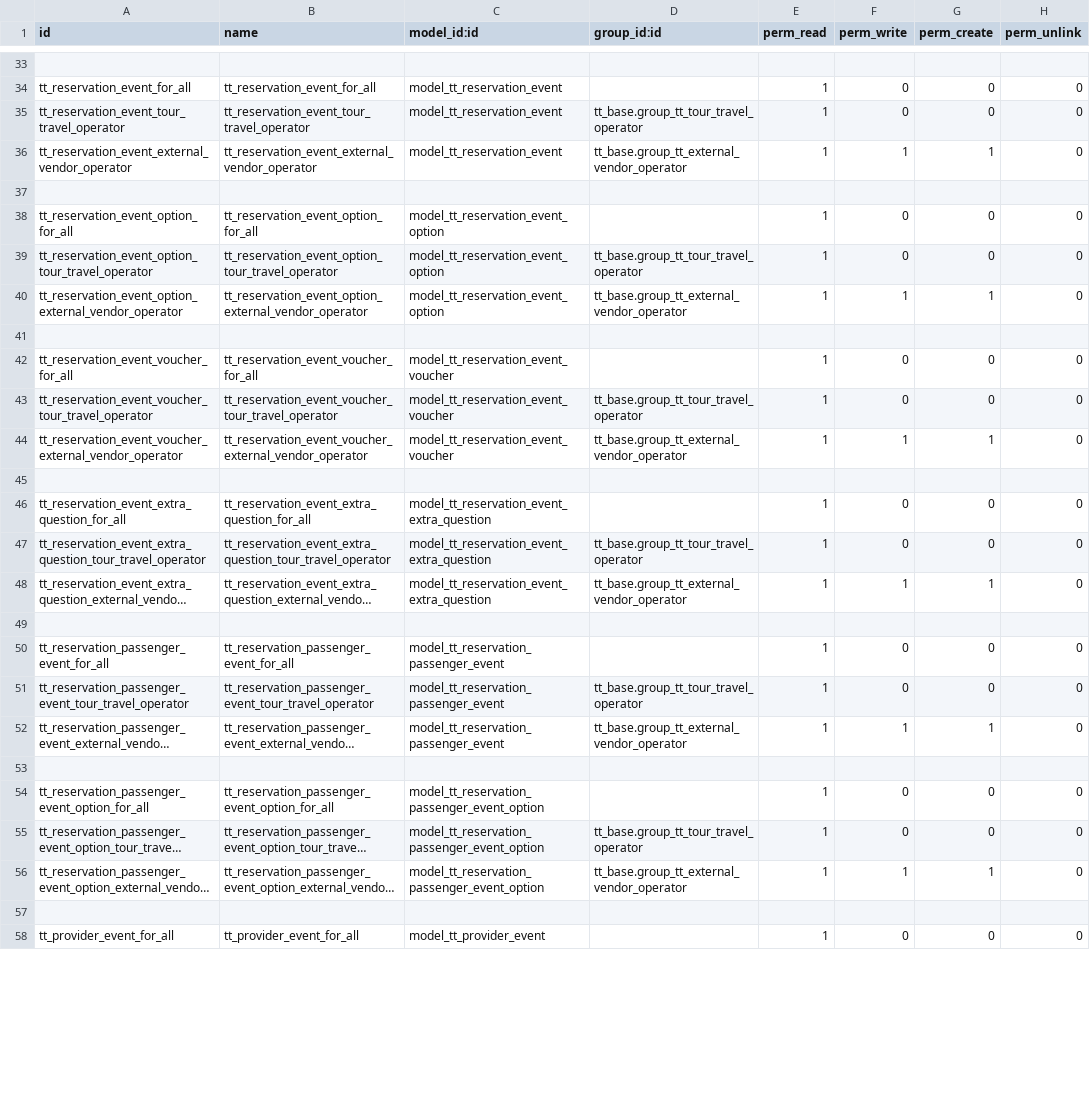
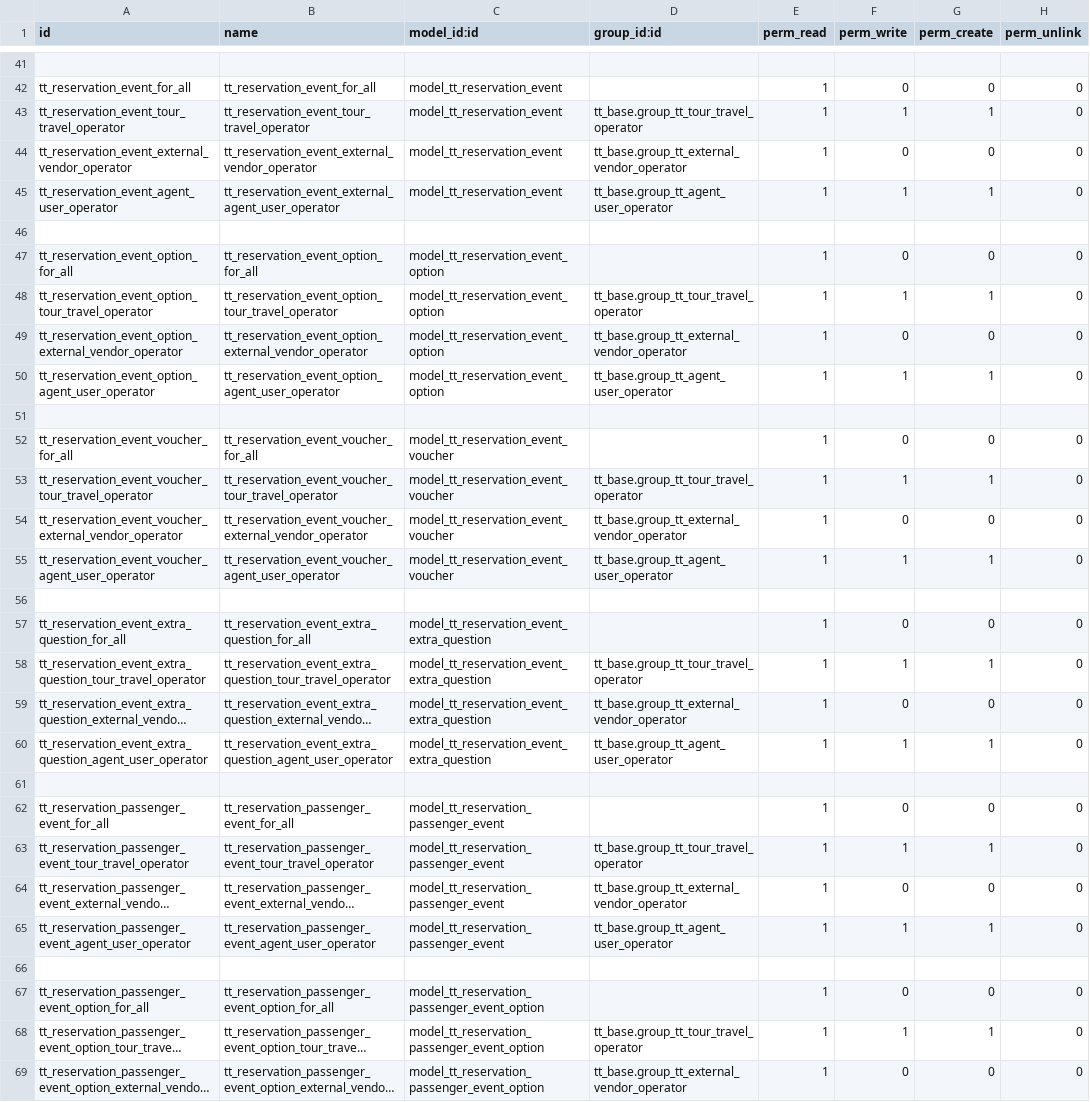
Before and after one commit to andygunawan96/odoo12_addons_tour_travel, a CSV file: tt_reservation_event/security/ir.model.access.csv, drawn as a sheet; only a part is shown, gaps mark what is left out; the shorter side is filled out with more unchanged rows; long unchanged cells end in …; addresses are those after the commit; the diff covers the shown part only; the diff names each change by its address in the sheet, - before the commit and + after, or states it on an @@ line.

Commit message:
vendor tmbah fields, event security agent

```diff
--- a/tt_reservation_event/security/ir.model.access.csv
+++ b/tt_reservation_event/security/ir.model.access.csv
-F43 (perm_write): 0
+F43 (perm_write): 1
-G43 (perm_create): 0
+G43 (perm_create): 1
-F44 (perm_write): 1
+F44 (perm_write): 0
-G44 (perm_create): 1
+G44 (perm_create): 0
+row 45: tt_reservation_event_agent_user_operator | tt_reservation_event_external_agent_user_operator | model_tt_reservation_event | tt_base.group_tt_agent_user_operator | 1 | 1 | 1 | 0
-F48 (perm_write): 0
+F48 (perm_write): 1
-G48 (perm_create): 0
+G48 (perm_create): 1
-F49 (perm_write): 1
+F49 (perm_write): 0
-G49 (perm_create): 1
+G49 (perm_create): 0
+row 50: tt_reservation_event_option_agent_user_operator | tt_reservation_event_option_agent_user_operator | model_tt_reservation_event_option | tt_base.group_tt_agent_user_operator | 1 | 1 | 1 | 0
-F53 (perm_write): 0
+F53 (perm_write): 1
-G53 (perm_create): 0
+G53 (perm_create): 1
-F54 (perm_write): 1
+F54 (perm_write): 0
-G54 (perm_create): 1
+G54 (perm_create): 0
+row 55: tt_reservation_event_voucher_agent_user_operator | tt_reservation_event_voucher_agent_user_operator | model_tt_reservation_event_voucher | tt_base.group_tt_agent_user_operator | 1 | 1 | 1 | 0
-F58 (perm_write): 0
+F58 (perm_write): 1
-G58 (perm_create): 0
+G58 (perm_create): 1
-F59 (perm_write): 1
+F59 (perm_write): 0
-G59 (perm_create): 1
+G59 (perm_create): 0
+row 60: tt_reservation_event_extra_question_agent_user_operator | tt_reservation_event_extra_question_agent_user_operator | model_tt_reservation_event_extra_question | tt_base.group_tt_agent_user_operator | 1 | 1 | 1 | 0
-F63 (perm_write): 0
+F63 (perm_write): 1
-G63 (perm_create): 0
+G63 (perm_create): 1
-F64 (perm_write): 1
+F64 (perm_write): 0
-G64 (perm_create): 1
+G64 (perm_create): 0
+row 65: tt_reservation_passenger_event_agent_user_operator | tt_reservation_passenger_event_agent_user_operator | model_tt_reservation_passenger_event | tt_base.group_tt_agent_user_operator | 1 | 1 | 1 | 0
-F68 (perm_write): 0
+F68 (perm_write): 1
-G68 (perm_create): 0
+G68 (perm_create): 1
-F69 (perm_write): 1
+F69 (perm_write): 0
-G69 (perm_create): 1
+G69 (perm_create): 0
```
Also changed, not shown: 12 added rows and 4 edited cells elsewhere in this file, 5 other files.
